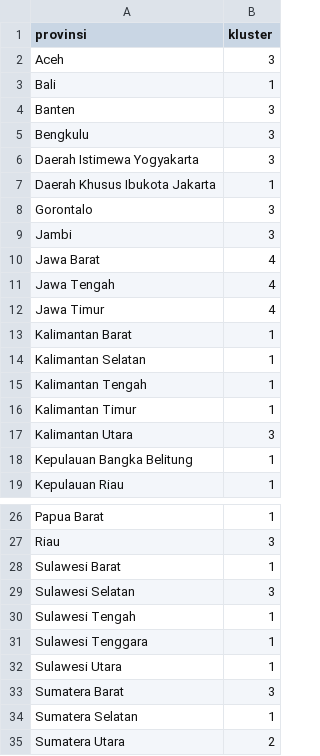
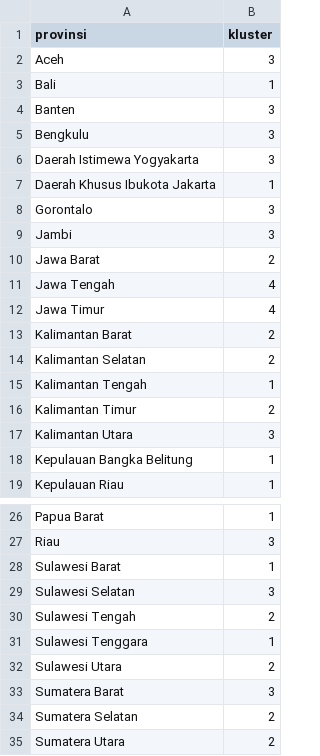
Before and after one commit to ysfwicaksana/forecast-indonesian-agriculture, a CSV file: cluster_provinces.csv, drawn as a sheet; only a part is shown, gaps mark what is left out.

Commit message:
fix: dataset

```diff
--- a/cluster_provinces.csv
+++ b/cluster_provinces.csv
@@ -9,9 +9,9 @@ Gorontalo;3
 Jambi;3
-Jawa Barat;4
+Jawa Barat;2
 Jawa Tengah;4
 Jawa Timur;4
-Kalimantan Barat;1
-Kalimantan Selatan;1
+Kalimantan Barat;2
+Kalimantan Selatan;2
 Kalimantan Tengah;1
-Kalimantan Timur;1
+Kalimantan Timur;2
 Kalimantan Utara;3
@@ -29,7 +29,7 @@ Sulawesi Barat;1
 Sulawesi Selatan;3
-Sulawesi Tengah;1
+Sulawesi Tengah;2
 Sulawesi Tenggara;1
-Sulawesi Utara;1
+Sulawesi Utara;2
 Sumatera Barat;3
-Sumatera Selatan;1
+Sumatera Selatan;2
 Sumatera Utara;2
```
Also changed, not shown: prioritas_2026.csv.
